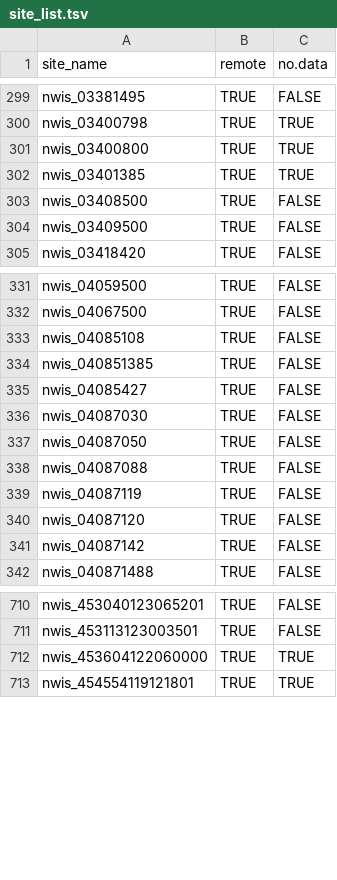
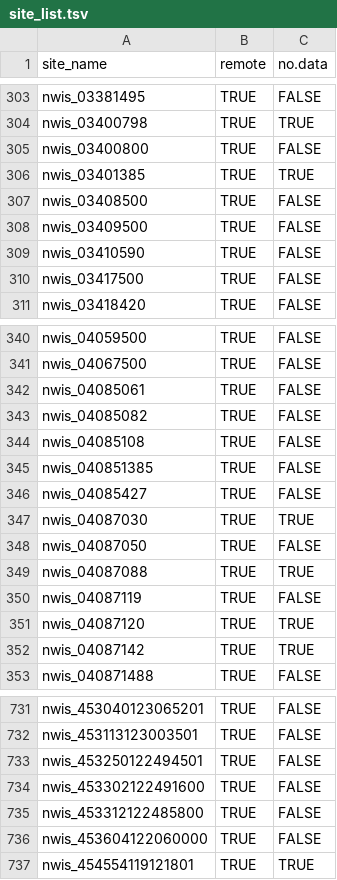
Before and after one commit to aappling-usgs/stream_metab_usa, a TSV file: 1_site_data/out/site_list.tsv, drawn as a sheet; only a part is shown, gaps mark what is left out; the diff covers the shown part only.

```diff
--- a/1_site_data/out/site_list.tsv
+++ b/1_site_data/out/site_list.tsv
@@ -300,3 +304,3 @@
 "nwis_03400798"	TRUE	TRUE
-"nwis_03400800"	TRUE	TRUE
+"nwis_03400800"	TRUE	FALSE
 "nwis_03401385"	TRUE	TRUE
@@ -304,2 +308,4 @@
 "nwis_03409500"	TRUE	FALSE
+"nwis_03410590"	TRUE	FALSE
+"nwis_03417500"	TRUE	FALSE
 "nwis_03418420"	TRUE	FALSE
@@ -332,2 +341,4 @@
 "nwis_04067500"	TRUE	FALSE
+"nwis_04085061"	TRUE	FALSE
+"nwis_04085082"	TRUE	FALSE
 "nwis_04085108"	TRUE	FALSE
@@ -335,8 +346,8 @@
 "nwis_04085427"	TRUE	FALSE
-"nwis_04087030"	TRUE	FALSE
+"nwis_04087030"	TRUE	TRUE
 "nwis_04087050"	TRUE	FALSE
-"nwis_04087088"	TRUE	FALSE
+"nwis_04087088"	TRUE	TRUE
 "nwis_04087119"	TRUE	FALSE
-"nwis_04087120"	TRUE	FALSE
-"nwis_04087142"	TRUE	FALSE
+"nwis_04087120"	TRUE	TRUE
+"nwis_04087142"	TRUE	TRUE
 "nwis_040871488"	TRUE	FALSE
@@ -711,3 +732,6 @@
 "nwis_453113123003501"	TRUE	FALSE
-"nwis_453604122060000"	TRUE	TRUE
+"nwis_453250122494501"	TRUE	FALSE
+"nwis_453302122491600"	TRUE	FALSE
+"nwis_453312122485800"	TRUE	FALSE
+"nwis_453604122060000"	TRUE	FALSE
 "nwis_454554119121801"	TRUE	TRUE
```
Also changed, not shown: 20 added rows, 10 removed rows and 27 edited cells elsewhere in this file.
